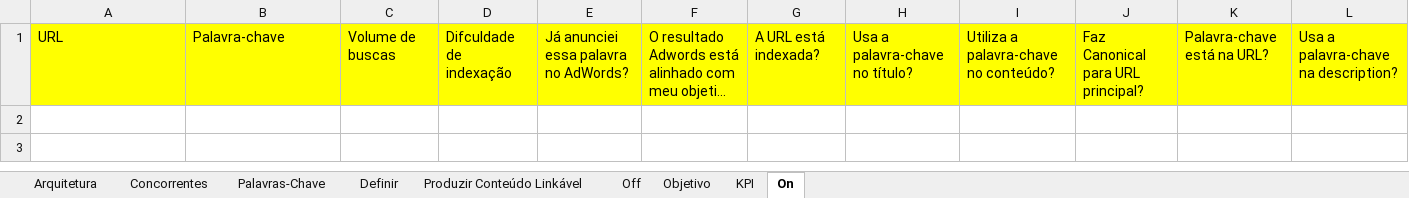
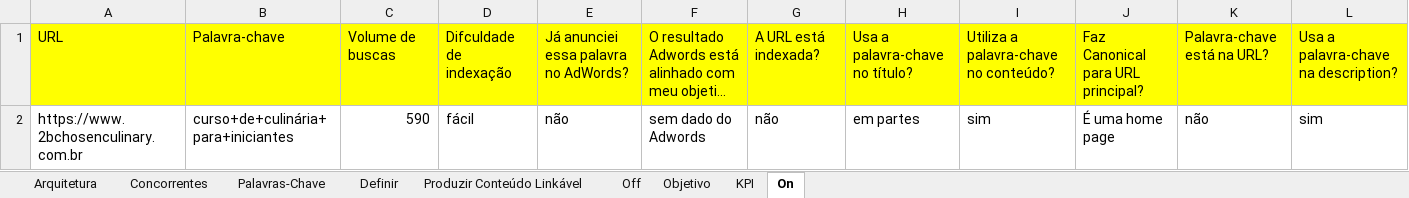
Before and after one commit to VitorTomazi/Teste-Admissional-2BChosen, an Excel workbook: SEO/Plano de SEO.xlsx, sheet On, drawn as a sheet; only a part is shown; long unchanged cells end in …; values as stored, in another font and other column widths than the file's, no borders; rows hold the shown columns only; the diff names each change by its address in the sheet, - before the commit and + after, or states it on an @@ line.

```diff
--- a/SEO/Plano de SEO.xlsx (sheet On)
+++ b/SEO/Plano de SEO.xlsx (sheet On)
+row 2: https://www.2bchosenculinary.com.br | curso+de+culinária+para+iniciantes | 590 | fácil | não | sem dado do Adwords | não | em partes | sim | É uma home page | não | sim
```
Also changed, not shown: sheet Palavras-Chave, sheet Objetivo, sheet Definir, sheet Off, 29 other files.
